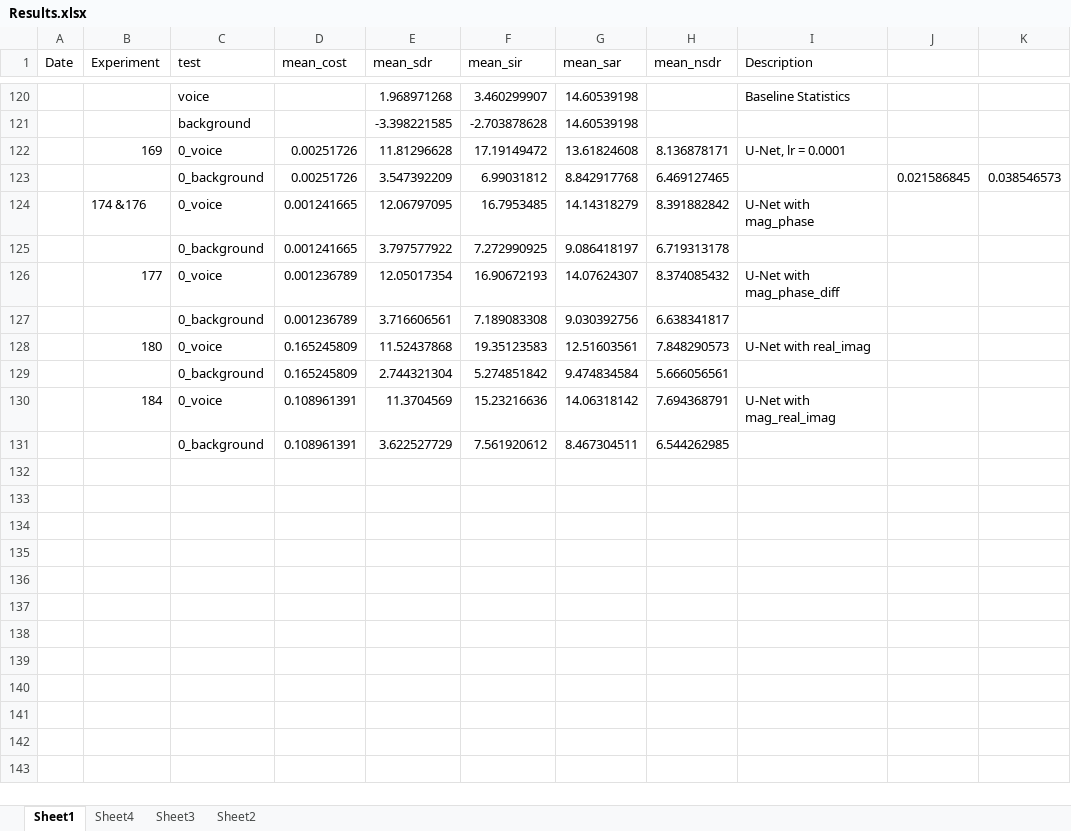
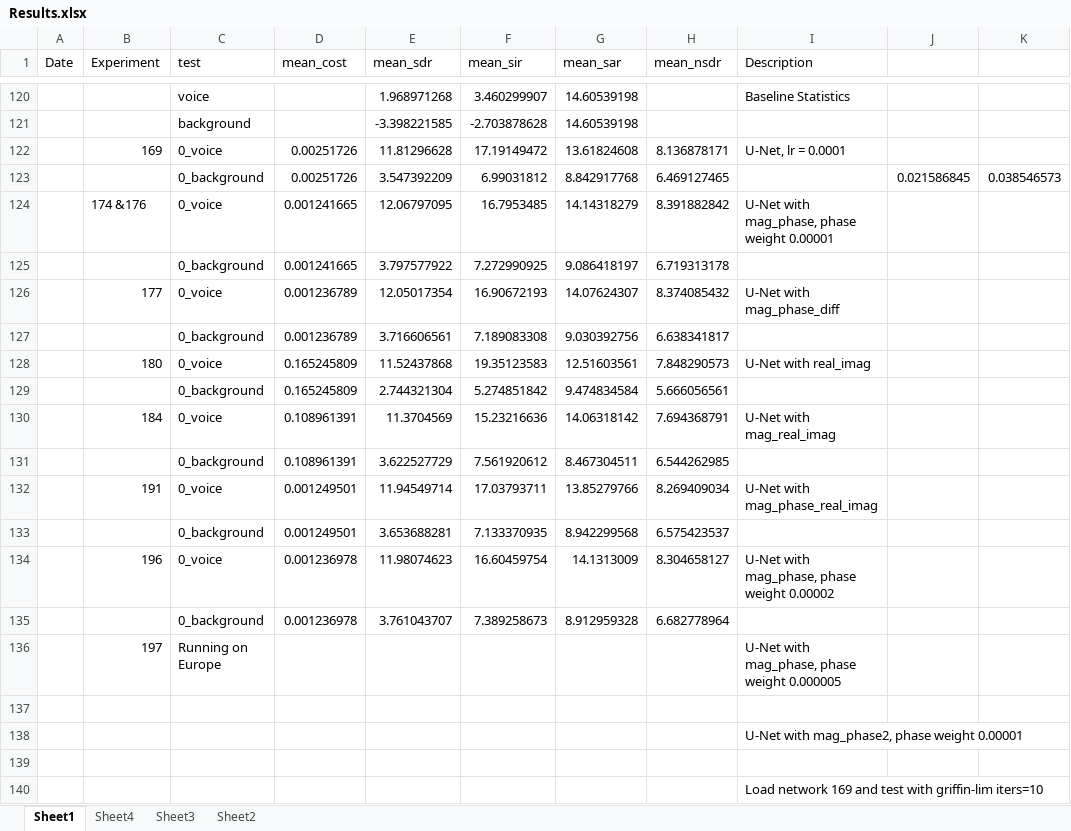
Before and after one commit to tobystaines/MScFinalProject, an Excel workbook: test_metrics/Results.xlsx, sheet Sheet1, drawn as a sheet; only a part is shown, gaps mark what is left out; values as stored, in another font and other column widths than the file's, no borders; the diff names each change by its address in the sheet, - before the commit and + after, or states it on an @@ line.

Commit message:
mag_phase2 bug fix

```diff
--- a/test_metrics/Results.xlsx (sheet Sheet1)
+++ b/test_metrics/Results.xlsx (sheet Sheet1)
-I124 (Description): U-Net with mag_phase
+I124 (Description): U-Net with mag_phase, phase weight 0.00001
+row 132:  | 191 | 0_voice | 0.001249501 | 11.94549714 | 17.03793711 | 13.85279766 | 8.269409034 | U-Net with mag_phase_real_imag
+row 133:  |  | 0_background | 0.001249501 | 3.653688281 | 7.133370935 | 8.942299568 | 6.575423537
+row 134:  | 196 | 0_voice | 0.001236978 | 11.98074623 | 16.60459754 | 14.1313009 | 8.304658127 | U-Net with mag_phase, phase weight 0.00002
+row 135:  |  | 0_background | 0.001236978 | 3.761043707 | 7.389258673 | 8.912959328 | 6.682778964
+row 136:  | 197 | Running on Europe |  |  |  |  |  | U-Net with mag_phase, phase weight 0.000005
+row 137: (empty)
+row 138:  |  |  |  |  |  |  |  | U-Net with mag_phase2, phase weight 0.00001
+row 139: (empty)
+row 140:  |  |  |  |  |  |  |  | Load network 169 and test with griffin-lim iters=10
```
Also changed, not shown: sheet Sheet3, charts or pictures, 1 other file.
